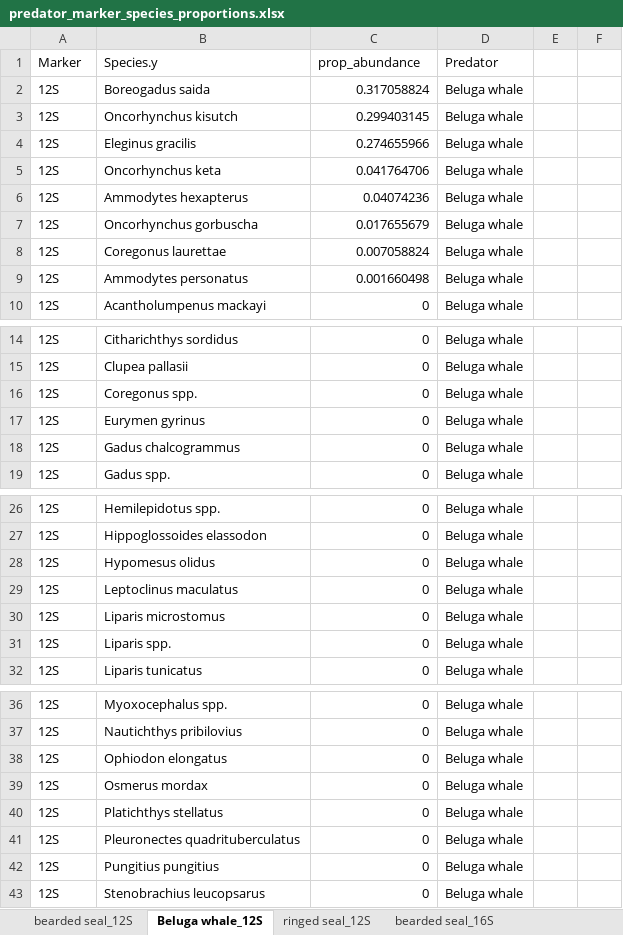
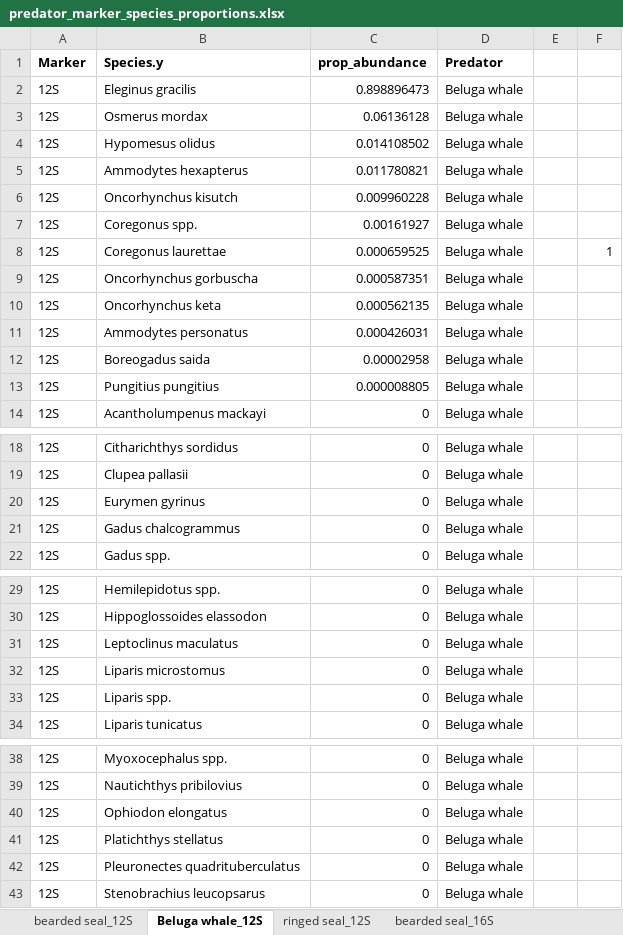
Before and after one commit to m-ball3/Arctic-predator-diet-microbiome, an Excel workbook: Deliverables/predator_marker_species_proportions.xlsx, sheet Beluga whale_12S, drawn as a sheet; only a part is shown, gaps mark what is left out; values as stored, in another font and other column widths than the file's, no borders; removed rows and columns are numbered as before the commit, all else as after; the diff names each change by its address in the sheet, - before the commit and + after, or states it on an @@ line.

```diff
--- a/Deliverables/predator_marker_species_proportions.xlsx (sheet Beluga whale_12S)
+++ b/Deliverables/predator_marker_species_proportions.xlsx (sheet Beluga whale_12S)
-A1:D1 bold: off
+A1:D1 bold: on
-row 2: 12S | Boreogadus saida | 0.317058824 | Beluga whale
-row 3: 12S | Oncorhynchus kisutch | 0.299403145 | Beluga whale
-C2 (prop_abundance): 0.274655966
+C2 (prop_abundance): 0.898896473
-B3 (Species.y): Oncorhynchus keta
+B3 (Species.y): Osmerus mordax
-C3 (prop_abundance): 0.041764706
+C3 (prop_abundance): 0.06136128
+row 4: 12S | Hypomesus olidus | 0.014108502 | Beluga whale
-C5 (prop_abundance): 0.04074236
+C5 (prop_abundance): 0.011780821
+row 6: 12S | Oncorhynchus kisutch | 0.009960228 | Beluga whale
+row 7: 12S | Coregonus spp. | 0.00161927 | Beluga whale
+row 8: 12S | Coregonus laurettae | 0.000659525 | Beluga whale |  | 1
-C9 (prop_abundance): 0.017655679
+C9 (prop_abundance): 0.000587351
-B10 (Species.y): Coregonus laurettae
+B10 (Species.y): Oncorhynchus keta
-C10 (prop_abundance): 0.007058824
+C10 (prop_abundance): 0.000562135
-C11 (prop_abundance): 0.001660498
+C11 (prop_abundance): 0.000426031
+row 12: 12S | Boreogadus saida | 0.00002958 | Beluga whale
+row 13: 12S | Pungitius pungitius | 0.000008805 | Beluga whale
-row 16: 12S | Coregonus spp. | 0 | Beluga whale
-row 28: 12S | Hypomesus olidus | 0 | Beluga whale
-row 39: 12S | Osmerus mordax | 0 | Beluga whale
-row 42: 12S | Pungitius pungitius | 0 | Beluga whale
```
Also changed, not shown: sheet beluga whale_16S, sheet bearded seal_16S, sheet bearded seal_12S, sheet ringed seal_16S, sheet ringed seal_12S, other sheet tabs, Deliverables/16S/WADE003-arcticpred_dada2_QAQC_16SP1+2.xlsx, WADE003-arcticpred_dada2_QAQC_16SP1+2.Rdata.xlsx, 25 other files.
